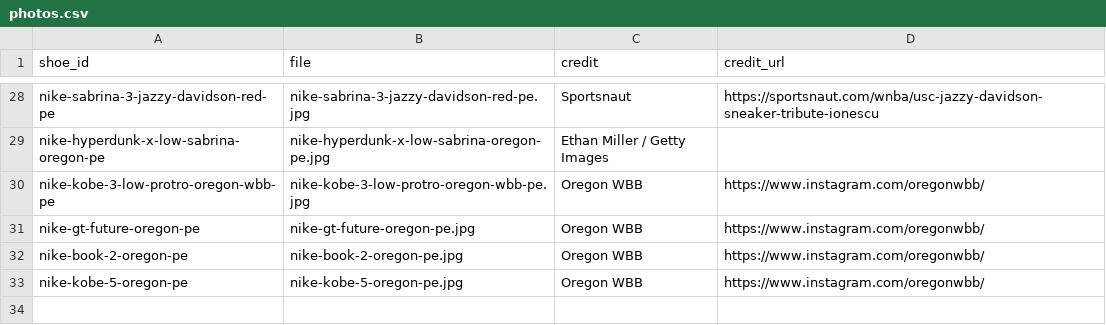
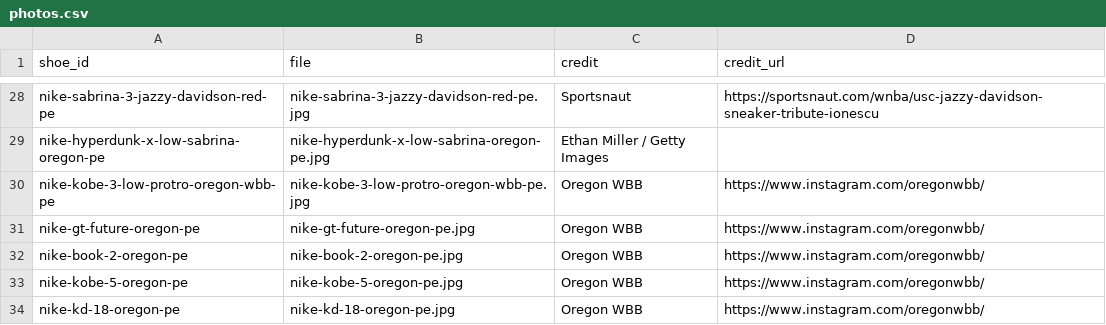
Before and after one commit to elcarrillo/wbb_kicks, a CSV file: data/photos.csv, drawn as a sheet; only a part is shown, gaps mark what is left out.

Commit message:
Add Oregon KD 18 PE photo, mark as women's team PE

```diff
--- a/data/photos.csv
+++ b/data/photos.csv
@@ -33 +33,2 @@ nike-book-2-oregon-pe,nike-book-2-oregon-pe.jpg,Oregon WBB,https://www.instagram
 nike-kobe-5-oregon-pe,nike-kobe-5-oregon-pe.jpg,Oregon WBB,https://www.instagram.com/oregonwbb/
+nike-kd-18-oregon-pe,nike-kd-18-oregon-pe.jpg,Oregon WBB,https://www.instagram.com/oregonwbb/
```
Also changed, not shown: data/shoes.csv, data/sources.csv, 1 other file.
